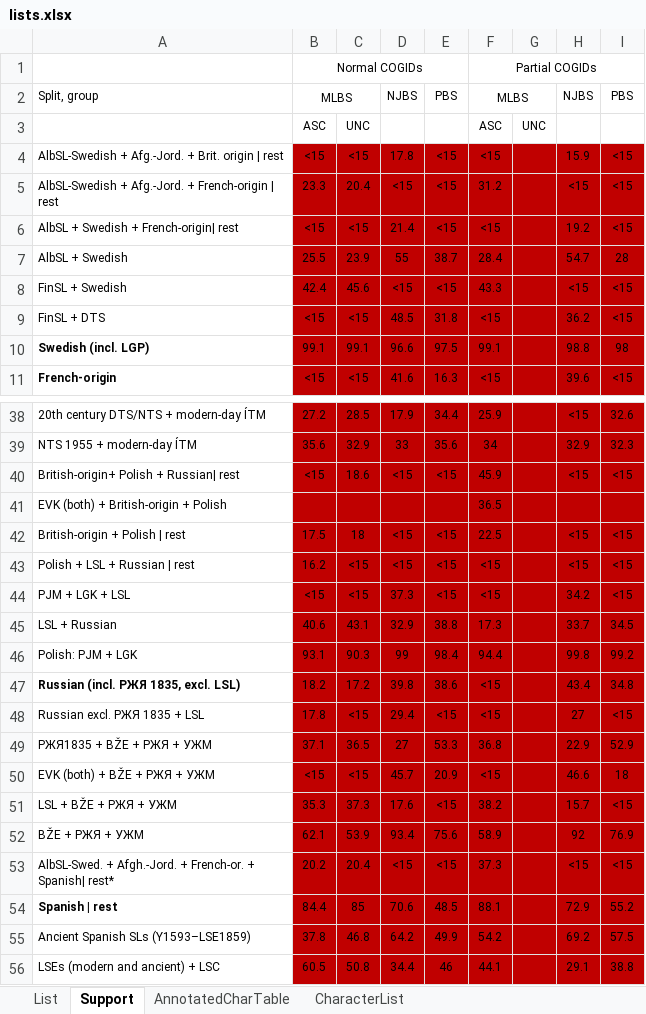
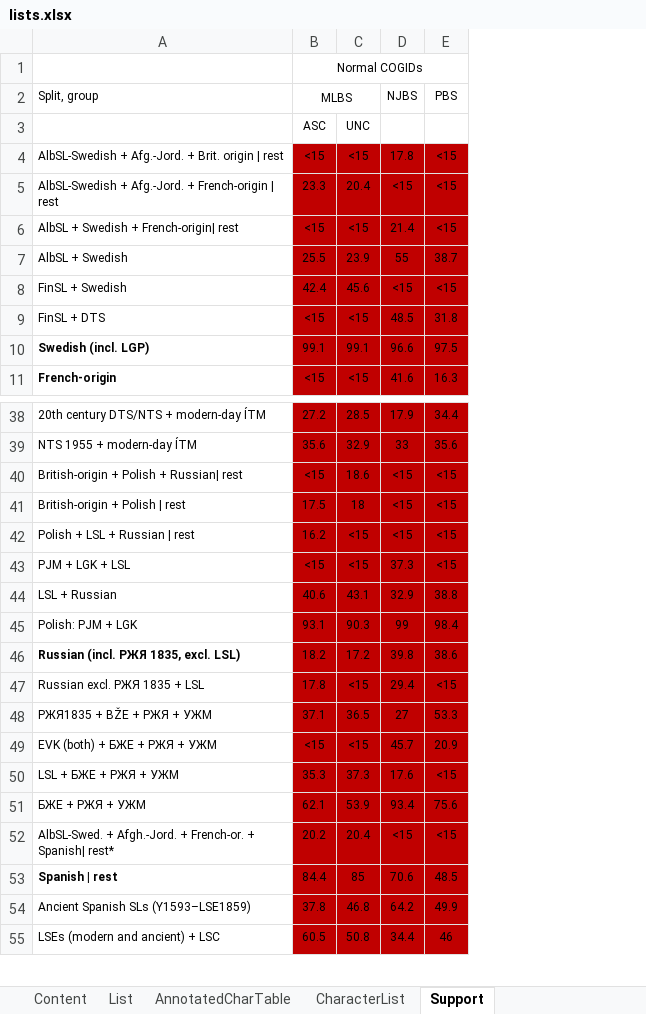
Before and after one commit to lingpy/sign-language-evolution-paper, an Excel workbook: analysis/lists.xlsx, sheet Support, drawn as a sheet; only a part is shown, gaps mark what is left out; values as stored, in another font and other column widths than the file's, no borders; conditional formats not drawn; 1 other sheet too large or unreadable and not compared; removed rows and columns are numbered as before the commit, all else as after; the diff names each change by its address in the sheet, - before the commit and + after, or states it on an @@ line.

Commit message:
update lists

```diff
--- a/analysis/lists.xlsx (sheet Support)
+++ b/analysis/lists.xlsx (sheet Support)
+sheet tab: Content
@@ sheet tab order changed: Content | List | AnnotatedCharTable | CharacterList | Support @@
-column F (MLBS), row 1: Partial COGIDs; rows 3-11: ASC | <15 | 31.2 | <15 | 28.4 | 43.3 | <15 | 99.1 | <15; rows 38-40: 25.9 | 34 | 45.9; rows 42-56: 22.5 | <15 | <15 | 17.3 | 94.4 | <15 | <15 | 36.8 | <15 | 38.2 | 58.9 | 37.3 | 88.1 | 54.2 | 44.1
-column G, row 3: UNC
-column H (NJBS), rows 4-11: 15.9 | <15 | 19.2 | 54.7 | <15 | 36.2 | 98.8 | 39.6; rows 38-40: <15 | 32.9 | <15; rows 42-56: <15 | <15 | 34.2 | 33.7 | 99.8 | 43.4 | 27 | 22.9 | 46.6 | 15.7 | 92 | <15 | 72.9 | 69.2 | 29.1
-column I (PBS), rows 4-11: <15 | <15 | <15 | 28 | <15 | <15 | 98 | <15; rows 38-40: 32.6 | 32.3 | <15; rows 42-56: <15 | <15 | <15 | 34.5 | 99.2 | 34.8 | <15 | 52.9 | 18 | <15 | 76.9 | <15 | 55.2 | 57.5 | 38.8
-A40 (Split, group): British-origin+ Polish + Russian| rest
+A40 (Split, group): British-origin + Polish + Russian| rest
-row 41: EVK (both) + British-origin + Polish |  |  |  |  | 36.5
-A49 (Split, group): EVK (both) + BŽE + РЖЯ + УЖМ
+A49 (Split, group): EVK (both) + БЖЕ + РЖЯ + УЖМ
-A50 (Split, group): LSL + BŽE + РЖЯ + УЖМ
+A50 (Split, group): LSL + БЖЕ + РЖЯ + УЖМ
-A51 (Split, group): BŽE + РЖЯ + УЖМ
+A51 (Split, group): БЖЕ + РЖЯ + УЖМ
```
Also changed, not shown: sheet List, hidden cells.
